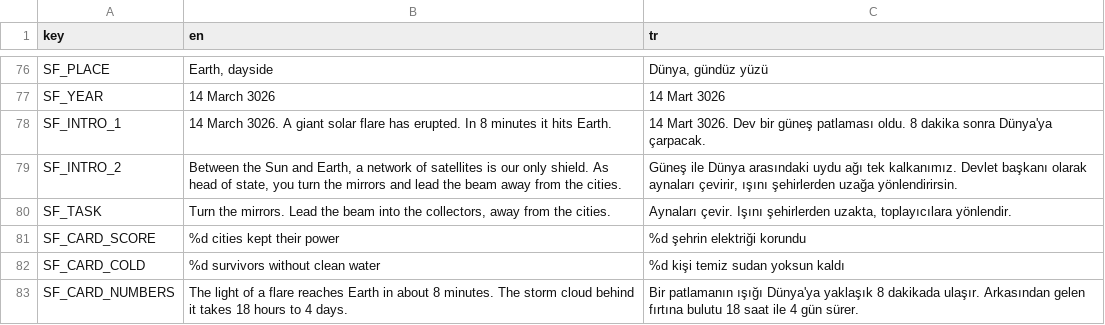
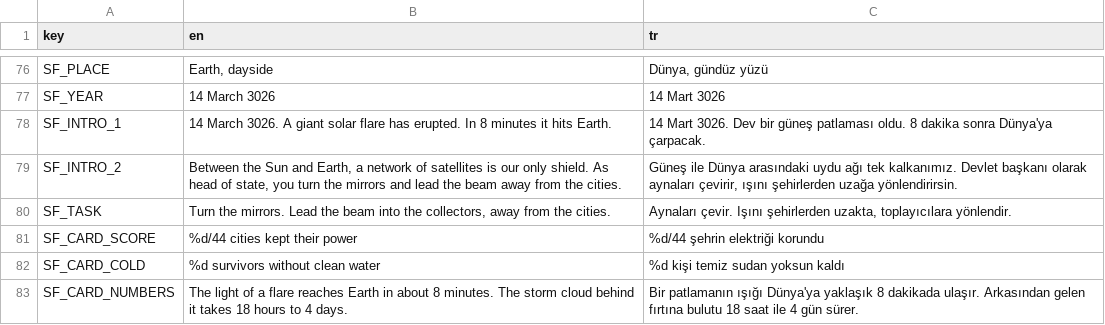
Before and after one commit to memoksin/3play, a CSV file: locale/strings.csv, drawn as a sheet; only a part is shown, gaps mark what is left out.

```diff
--- a/locale/strings.csv
+++ b/locale/strings.csv
@@ -80,3 +80,3 @@ SF_YEAR,"14 March 3026","14 Mart 3026"
 "SF_TASK","Turn the mirrors. Lead the beam into the collectors, away from the cities.","Aynaları çevir. Işını şehirlerden uzakta, toplayıcılara yönlendir."
-"SF_CARD_SCORE","%d cities kept their power","%d şehrin elektriği korundu"
+"SF_CARD_SCORE","%d/44 cities kept their power","%d/44 şehrin elektriği korundu"
 SF_CARD_COLD,"%d survivors without clean water","%d kişi temiz sudan yoksun kaldı"
```
